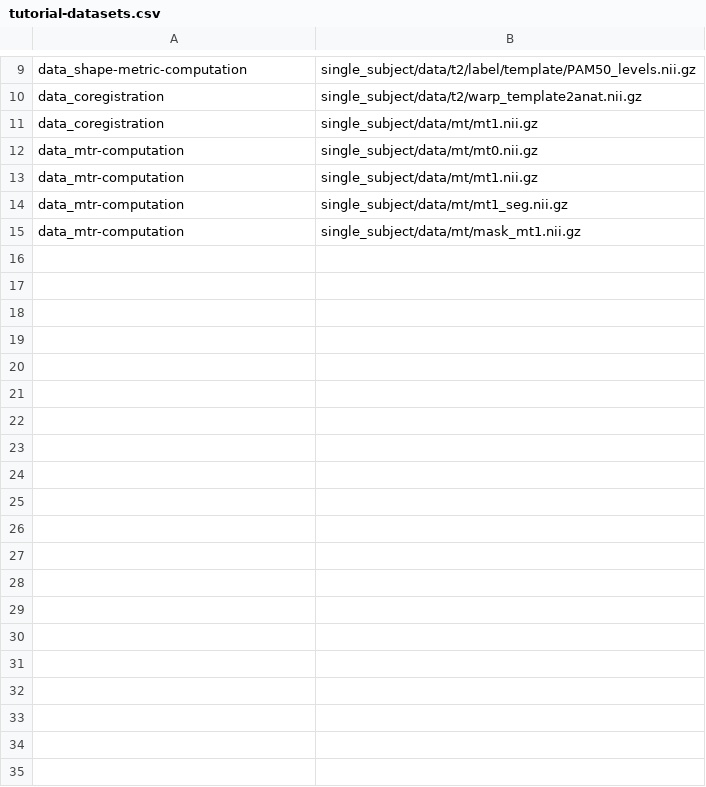
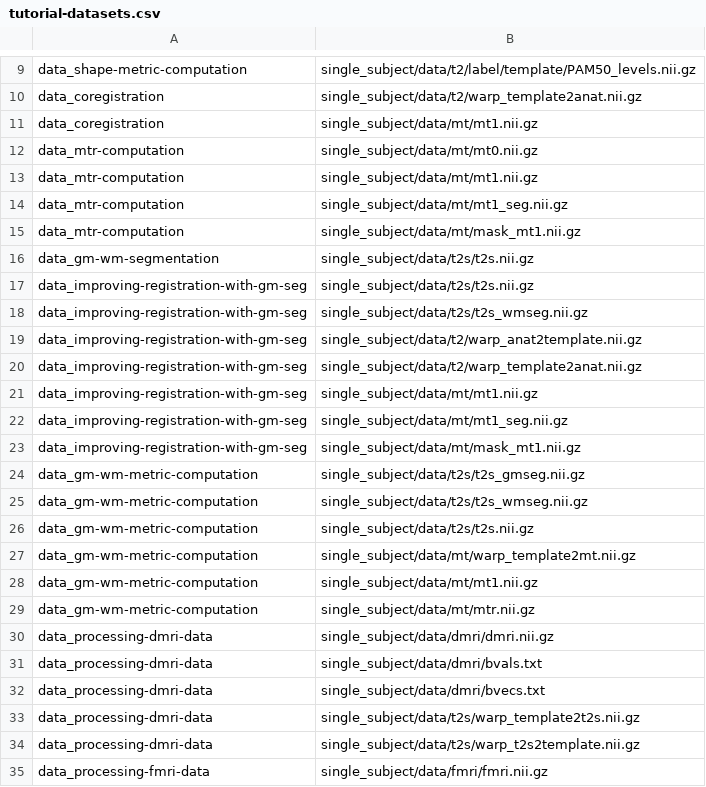
Before and after one commit to spinalcordtoolbox/sct_tutorial_data, a CSV file: tutorial-datasets.csv, drawn as a sheet; only a part is shown, gaps mark what is left out; the diff covers the shown part only.

Commit message:
Update tutorial dataset to support new SCT tutorials (#1)

```diff
--- a/tutorial-datasets.csv
+++ b/tutorial-datasets.csv
@@ -15 +15,21 @@ data_mtr-computation,single_subject/data/mt/mt1_seg.nii.gz
 data_mtr-computation,single_subject/data/mt/mask_mt1.nii.gz
+data_gm-wm-segmentation,single_subject/data/t2s/t2s.nii.gz
+data_improving-registration-with-gm-seg,single_subject/data/t2s/t2s.nii.gz
+data_improving-registration-with-gm-seg,single_subject/data/t2s/t2s_wmseg.nii.gz
+data_improving-registration-with-gm-seg,single_subject/data/t2/warp_anat2template.nii.gz
+data_improving-registration-with-gm-seg,single_subject/data/t2/warp_template2anat.nii.gz
+data_improving-registration-with-gm-seg,single_subject/data/mt/mt1.nii.gz
+data_improving-registration-with-gm-seg,single_subject/data/mt/mt1_seg.nii.gz
+data_improving-registration-with-gm-seg,single_subject/data/mt/mask_mt1.nii.gz
+data_gm-wm-metric-computation,single_subject/data/t2s/t2s_gmseg.nii.gz
+data_gm-wm-metric-computation,single_subject/data/t2s/t2s_wmseg.nii.gz
+data_gm-wm-metric-computation,single_subject/data/t2s/t2s.nii.gz
+data_gm-wm-metric-computation,single_subject/data/mt/warp_template2mt.nii.gz
+data_gm-wm-metric-computation,single_subject/data/mt/mt1.nii.gz
+data_gm-wm-metric-computation,single_subject/data/mt/mtr.nii.gz
+data_processing-dmri-data,single_subject/data/dmri/dmri.nii.gz
+data_processing-dmri-data,single_subject/data/dmri/bvals.txt
+data_processing-dmri-data,single_subject/data/dmri/bvecs.txt
+data_processing-dmri-data,single_subject/data/t2s/warp_template2t2s.nii.gz
+data_processing-dmri-data,single_subject/data/t2s/warp_t2s2template.nii.gz
+data_processing-fmri-data,single_subject/data/fmri/fmri.nii.gz
```
Also changed, not shown: 10 added rows elsewhere in this file, 7 other files.
